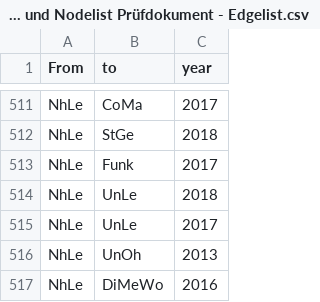
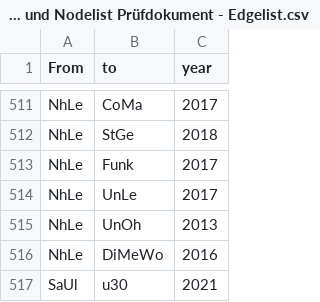
Before and after one commit to JohannaPuehs/15.11.Frauen-u30-im-Journalismus, a CSV file: Kopie von 226305 Edge- und Nodelist Prüfdokument - Edgelist.csv, drawn as a sheet; only a part is shown, gaps mark what is left out; the shorter side is filled out with more unchanged rows.

Commit message:
Update Kopie von 226305 Edge- und Nodelist Prüfdokument - Edgelist.csv

```diff
--- a/Kopie von 226305 Edge- und Nodelist Prüfdokument - Edgelist.csv
+++ b/Kopie von 226305 Edge- und Nodelist Prüfdokument - Edgelist.csv
@@ -513,3 +513,2 @@ NhLe,StGe,2018
 NhLe,Funk,2017
-NhLe,UnLe,2018
 NhLe,UnLe,2017
```
